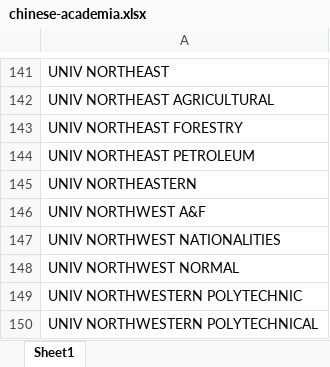
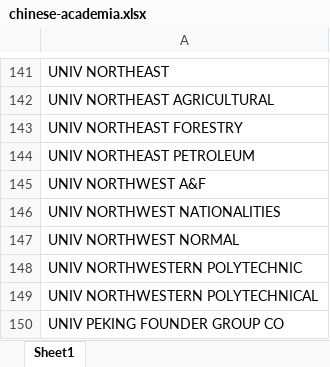
Before and after one commit to Bowowzahoya/lens_analysis, an Excel workbook: src/lens_analysis/res/company_types/chinese-academia.xlsx, sheet Sheet1, drawn as a sheet; only a part is shown, gaps mark what is left out; the shorter side is filled out with more unchanged rows; values as stored, in another font and other column widths than the file's, no borders; the diff names each change by its address in the sheet, - before the commit and + after, or states it on an @@ line.

```diff
--- a/src/lens_analysis/res/company_types/chinese-academia.xlsx (sheet Sheet1)
+++ b/src/lens_analysis/res/company_types/chinese-academia.xlsx (sheet Sheet1)
-row 145: UNIV NORTHEASTERN
```
Also changed, not shown: examples/out/aliases.xlsx, 6 other files.
